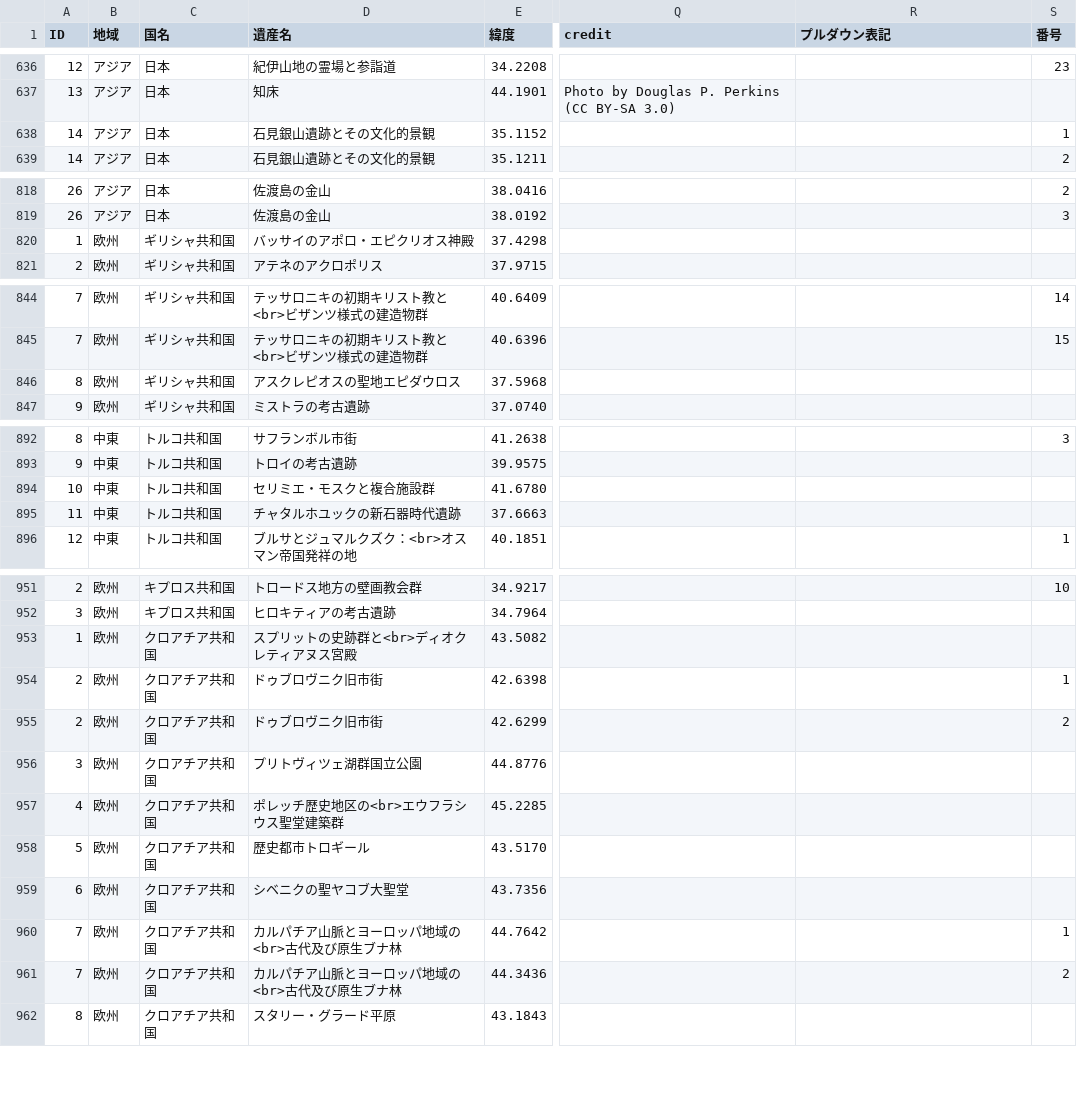
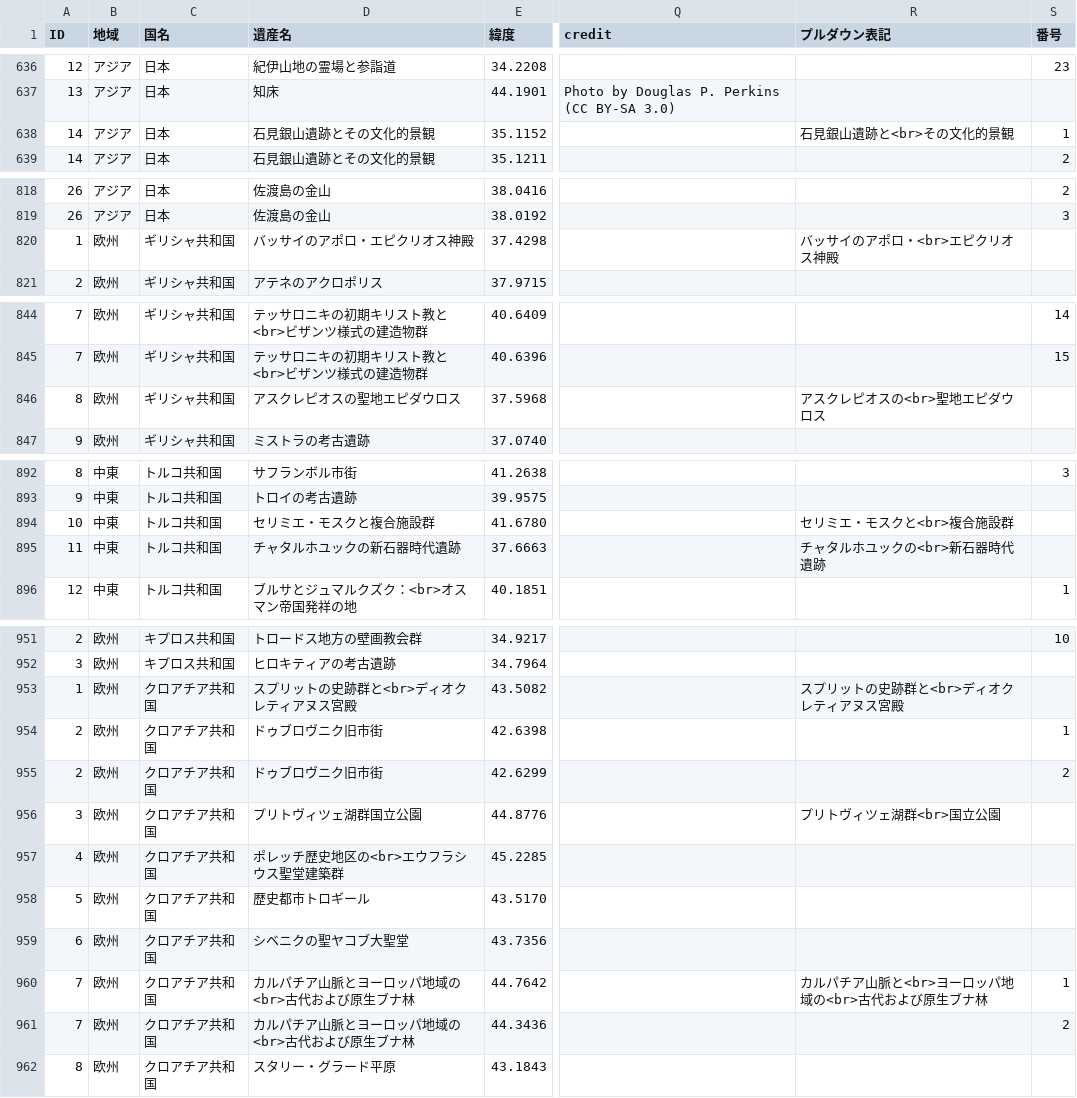
Before and after one commit to hyukis1867/World-Heritage-map, a CSV file: places.csv, drawn as a sheet; only a part is shown, gaps mark what is left out; the diff covers the shown part only; the diff names each change by its address in the sheet, - before the commit and + after, or states it on an @@ line.

```diff
--- a/places.csv
+++ b/places.csv
-R638 (プルダウン表記): (empty)
+R638 (プルダウン表記): 石見銀山遺跡と<br>その文化的景観
-R820 (プルダウン表記): (empty)
+R820 (プルダウン表記): バッサイのアポロ・<br>エピクリオス神殿
-R846 (プルダウン表記): (empty)
+R846 (プルダウン表記): アスクレピオスの<br>聖地エピダウロス
-R894 (プルダウン表記): (empty)
+R894 (プルダウン表記): セリミエ・モスクと<br>複合施設群
-R895 (プルダウン表記): (empty)
+R895 (プルダウン表記): チャタルホユックの<br>新石器時代遺跡
-R953 (プルダウン表記): (empty)
+R953 (プルダウン表記): スプリットの史跡群と<br>ディオクレティアヌス宮殿
-R956 (プルダウン表記): (empty)
+R956 (プルダウン表記): プリトヴィツェ湖群<br>国立公園
-D960:D961 (遺産名): カルパチア山脈とヨーロッパ地域の<br>古代及び原生ブナ林
+D960:D961 (遺産名): カルパチア山脈とヨーロッパ地域の<br>古代および原生ブナ林
-R960 (プルダウン表記): (empty)
+R960 (プルダウン表記): カルパチア山脈と<br>ヨーロッパ地域の<br>古代および原生ブナ林
```
Also changed, not shown: 21 edited cells elsewhere in this file.
